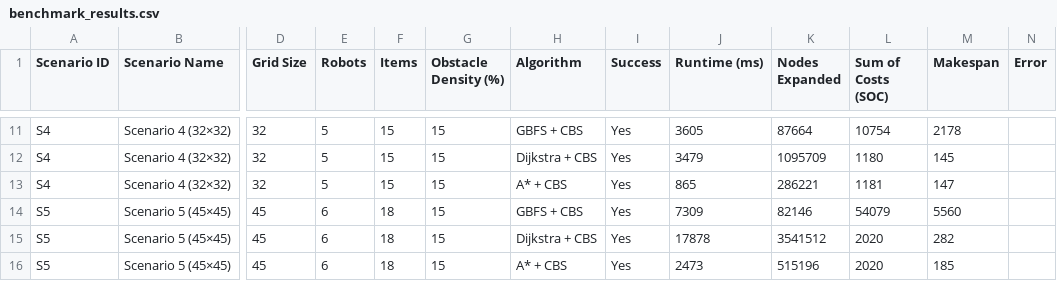
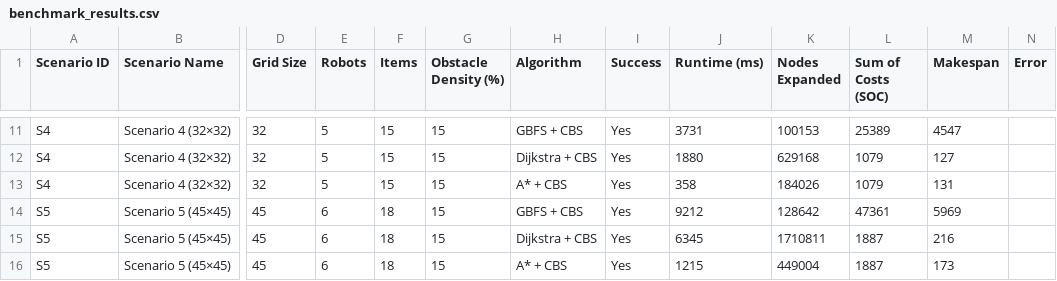
Before and after one commit to someguy609/daa-final-exam, a CSV file: benchmark_results.csv, drawn as a sheet; only a part is shown, gaps mark what is left out; the diff covers the shown part only; the diff names each change by its address in the sheet, - before the commit and + after, or states it on an @@ line.

```diff
--- a/benchmark_results.csv
+++ b/benchmark_results.csv
-J11 (Runtime (ms)): 3605
+J11 (Runtime (ms)): 3731
-K11 (Nodes Expanded): 87664
+K11 (Nodes Expanded): 100153
-L11 (Sum of Costs (SOC)): 10754
+L11 (Sum of Costs (SOC)): 25389
-M11 (Makespan): 2178
+M11 (Makespan): 4547
-J12 (Runtime (ms)): 3479
+J12 (Runtime (ms)): 1880
-K12 (Nodes Expanded): 1095709
+K12 (Nodes Expanded): 629168
-L12 (Sum of Costs (SOC)): 1180
+L12 (Sum of Costs (SOC)): 1079
-M12 (Makespan): 145
+M12 (Makespan): 127
-J13 (Runtime (ms)): 865
+J13 (Runtime (ms)): 358
-K13 (Nodes Expanded): 286221
+K13 (Nodes Expanded): 184026
-L13 (Sum of Costs (SOC)): 1181
+L13 (Sum of Costs (SOC)): 1079
-M13 (Makespan): 147
+M13 (Makespan): 131
-J14 (Runtime (ms)): 7309
+J14 (Runtime (ms)): 9212
-K14 (Nodes Expanded): 82146
+K14 (Nodes Expanded): 128642
-L14 (Sum of Costs (SOC)): 54079
+L14 (Sum of Costs (SOC)): 47361
-M14 (Makespan): 5560
+M14 (Makespan): 5969
-J15 (Runtime (ms)): 17878
+J15 (Runtime (ms)): 6345
-K15 (Nodes Expanded): 3541512
+K15 (Nodes Expanded): 1710811
-L15:L16 (Sum of Costs (SOC)): 2020
+L15:L16 (Sum of Costs (SOC)): 1887
-M15 (Makespan): 282
+M15 (Makespan): 216
-J16 (Runtime (ms)): 2473
+J16 (Runtime (ms)): 1215
-K16 (Nodes Expanded): 515196
+K16 (Nodes Expanded): 449004
-M16 (Makespan): 185
+M16 (Makespan): 173
```
Also changed, not shown: 34 edited cells elsewhere in this file, 4 other files.
